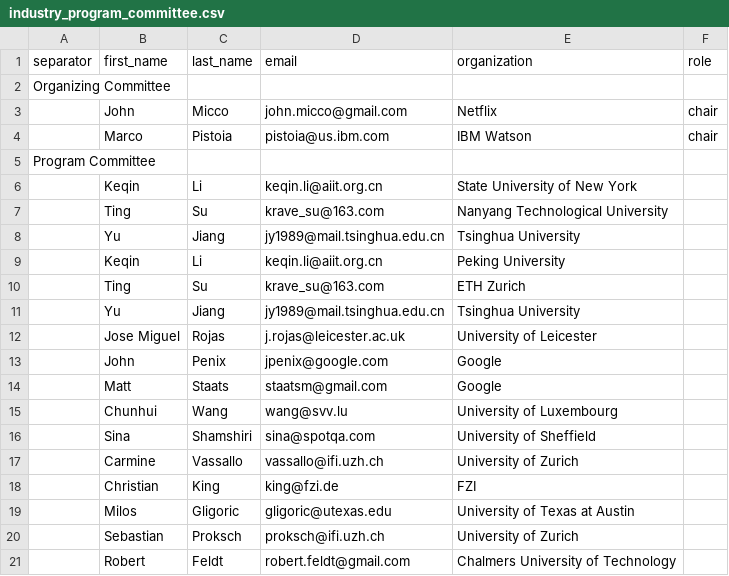
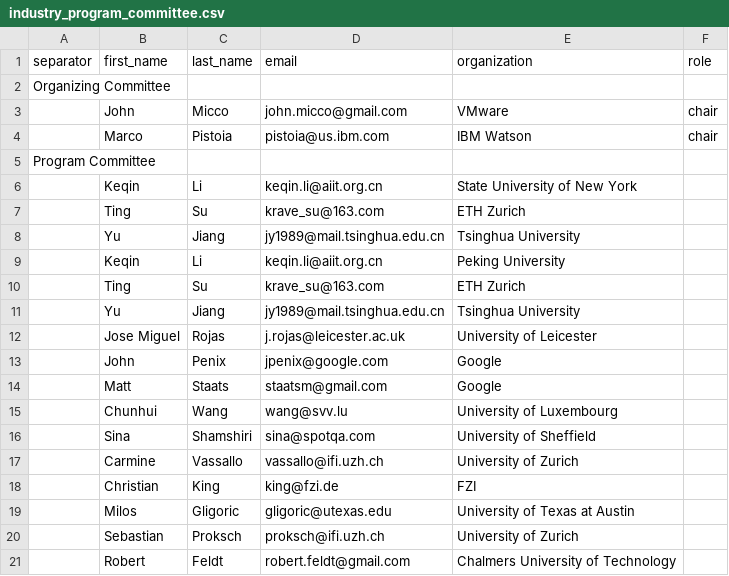
Before and after one commit to ICST2020/ICST2020.github.io, a CSV file: _data/industry_program_committee.csv, drawn as a sheet.

Commit message:
Ting Su affilition ETH Zurich

```diff
--- a/_data/industry_program_committee.csv
+++ b/_data/industry_program_committee.csv
@@ -2,3 +2,3 @@ separator,first_name,last_name,email,organization,role
 Organizing Committee,,,,,
-,John,Micco,john.micco@gmail.com,Netflix,chair
+,John,Micco,john.micco@gmail.com,VMware,chair
 ,Marco,Pistoia,pistoia@us.ibm.com,IBM Watson,chair
@@ -6,3 +6,3 @@ Program Committee,,,,,
 ,Keqin,Li,keqin.li@aiit.org.cn,"State University of New York",
-,Ting,Su,krave_su@163.com,"Nanyang Technological University",
+,Ting,Su,krave_su@163.com,"ETH Zurich",
 ,Yu,Jiang,jy1989@mail.tsinghua.edu.cn,Tsinghua University,
```
